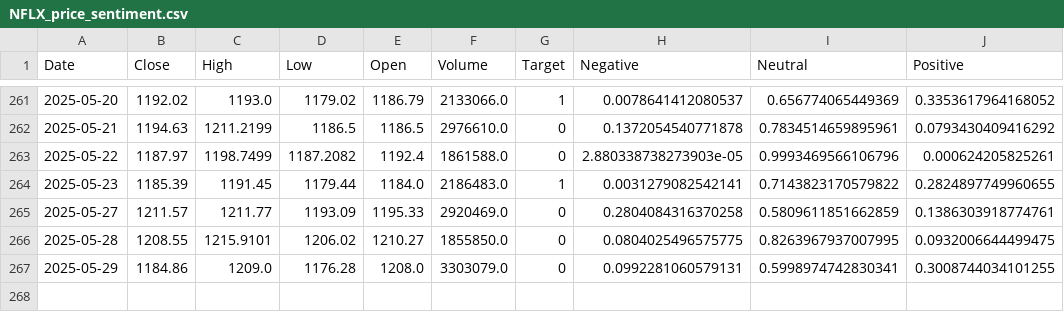
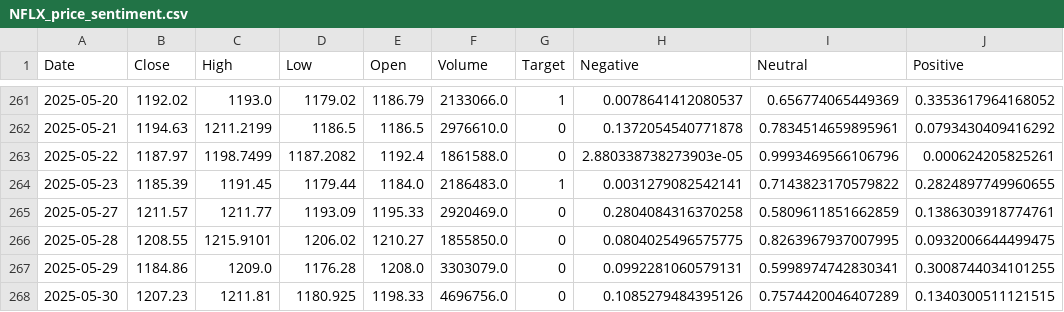
Before and after one commit to ArthurHastings/crypto_model, a CSV file: stock_csvs/NFLX_price_sentiment.csv, drawn as a sheet; only a part is shown, gaps mark what is left out; the diff names each change by its address in the sheet, - before the commit and + after, or states it on an @@ line.

```diff
--- a/stock_csvs/NFLX_price_sentiment.csv
+++ b/stock_csvs/NFLX_price_sentiment.csv
+row 268: 2025-05-30 | 1207.23 | 1211.81 | 1180.925 | 1198.33 | 4696756.0 | 0 | 0.1085279484395126 | 0.7574420046407289 | 0.1340300511121515
```
Also changed, not shown: stock_csvs/AMD_price_sentiment.csv, stock_csvs/DIS_price_sentiment.csv, 28 other files.
